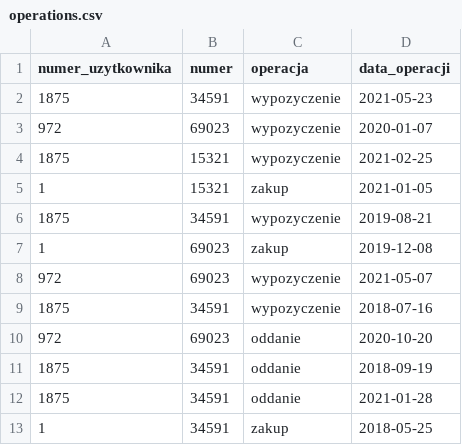
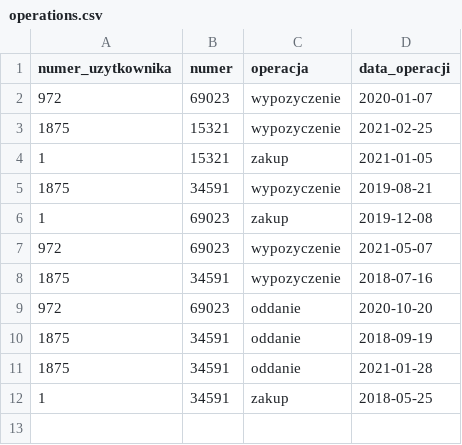
Before and after one commit to Zamerykanizowana/basicPython, a CSV file: 7_spotkanie/pliki_testowe/operations.csv, drawn as a sheet.

Commit message:
Remove row from test operation data

```diff
--- a/7_spotkanie/pliki_testowe/operations.csv
+++ b/7_spotkanie/pliki_testowe/operations.csv
@@ -1,3 +1,2 @@
 numer_uzytkownika,numer,operacja,data_operacji
-1875,34591,wypozyczenie,2021-05-23
 972,69023,wypozyczenie,2020-01-07
```
